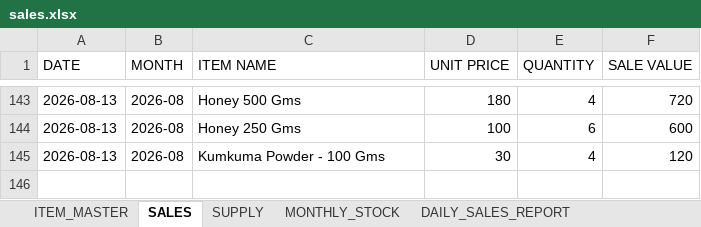
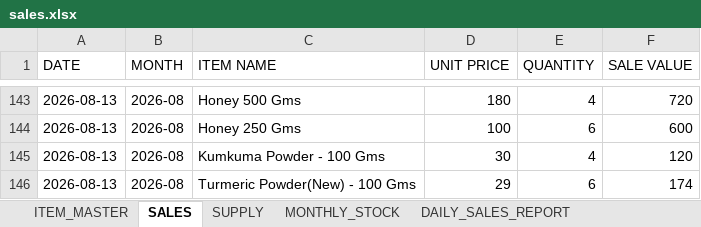
Before and after one commit to suryasai693-lang/daily_sales_website, an Excel workbook: data/sales.xlsx, sheet SALES, drawn as a sheet; only a part is shown, gaps mark what is left out; values as stored, in another font and other column widths than the file's, no borders; the diff names each change by its address in the sheet, - before the commit and + after, or states it on an @@ line.

Commit message:
Update sales.xlsx from DailyStock

```diff
--- a/data/sales.xlsx (sheet SALES)
+++ b/data/sales.xlsx (sheet SALES)
+row 146: 2026-08-13 | 2026-08 | Turmeric Powder(New) - 100 Gms | 29 | 6 | 174
```
Also changed, not shown: sheet DAILY_SALES_REPORT, sheet MONTHLY_STOCK.
